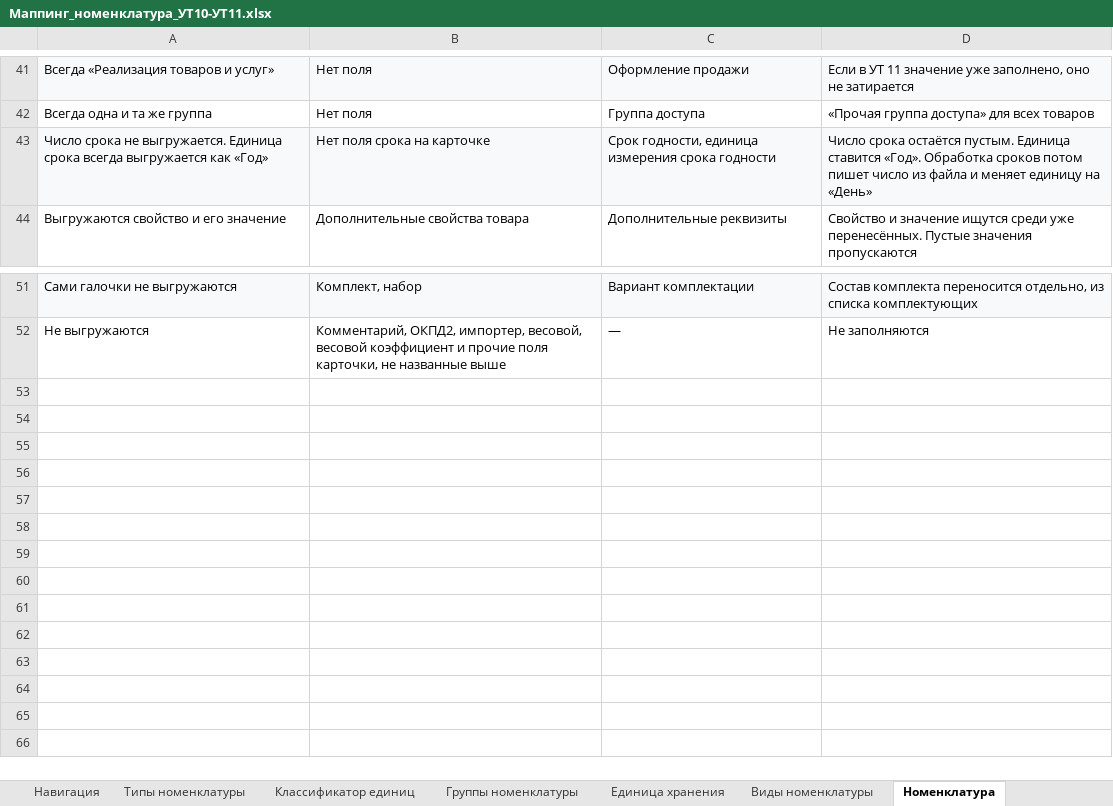
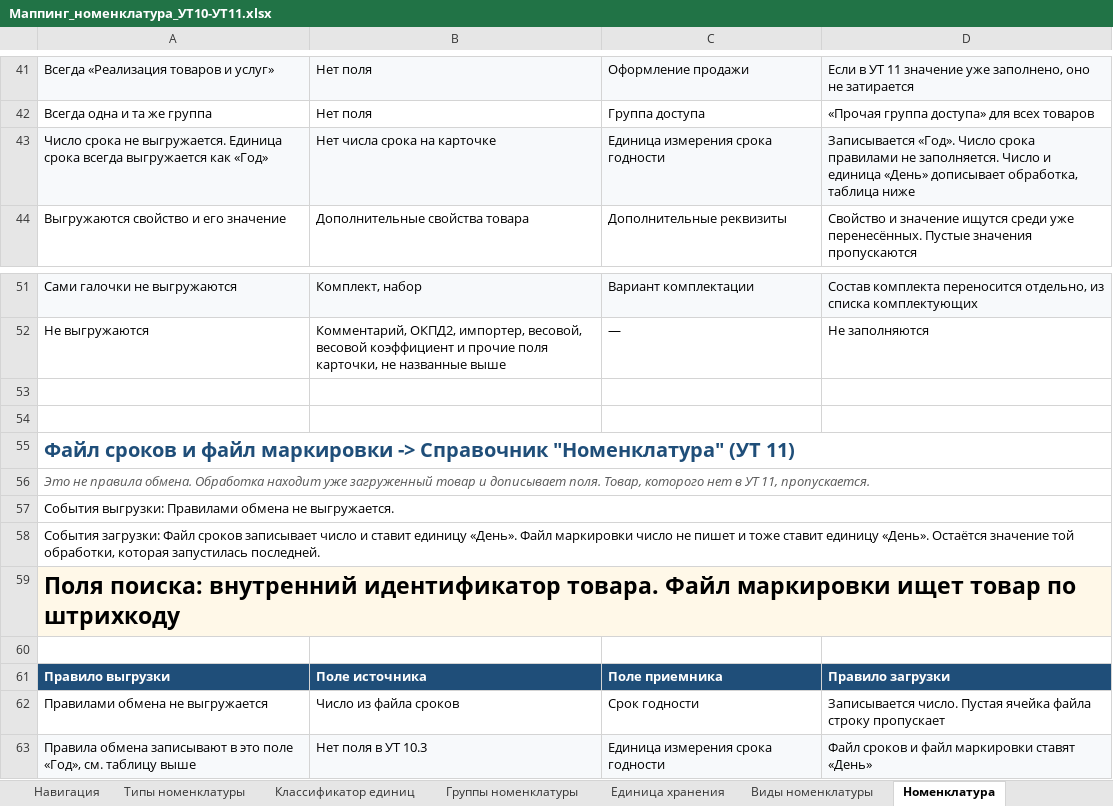
Before and after one commit to crabopal/Primtrade_ExchangeRules_UT10_-_UT11, an Excel workbook: Маппинг_номенклатура_УТ10-УТ11.xlsx, sheet Номенклатура, drawn as a sheet; only a part is shown, gaps mark what is left out; values as stored, in another font and other column widths than the file's, no borders; the diff names each change by its address in the sheet, - before the commit and + after, or states it on an @@ line.

```diff
--- a/Маппинг_номенклатура_УТ10-УТ11.xlsx (sheet Номенклатура)
+++ b/Маппинг_номенклатура_УТ10-УТ11.xlsx (sheet Номенклатура)
-B43: Нет поля срока на карточке
+B43: Нет числа срока на карточке
-C43: Срок годности, единица измерения срока годности
+C43: Единица измерения срока годности
-D43: Число срока остаётся пустым. Единица ставится «Год». Обработка сроков потом пишет число из файла и меняет единицу на «День»
+D43: Записывается «Год». Число срока правилами не заполняется. Число и единица «День» дописывает обработка, таблица ниже
+row 53: (empty)
+row 54: (empty)
+row 55: Файл сроков и файл маркировки -> Справочник "Номенклатура" (УТ 11)
+row 56: Это не правила обмена. Обработка находит уже загруженный товар и дописывает поля. Товар, которого нет в УТ 11, пропускается.
+row 57: События выгрузки: Правилами обмена не выгружается.
+row 58: События загрузки: Файл сроков записывает число и ставит единицу «День». Файл маркировки число не пишет и тоже ставит единицу «День». Остаётся значение той обработки, которая запустилась последней.
+row 59: Поля поиска: внутренний идентификатор товара. Файл маркировки ищет товар по штрихкоду
+row 60: (empty)
+row 61: Правило выгрузки | Поле источника | Поле приемника | Правило загрузки
+row 62: Правилами обмена не выгружается | Число из файла сроков | Срок годности | Записывается число. Пустая ячейка файла строку пропускает
+row 63: Правила обмена записывают в это поле «Год», см. таблицу выше | Нет поля в УТ 10.3 | Единица измерения срока годности | Файл сроков и файл маркировки ставят «День»
```
Also changed, not shown: sheet Соглашения с клиентами, sheet Договоры, sheet Навигация, sheet Серии номенклатуры, other sheet tabs.
